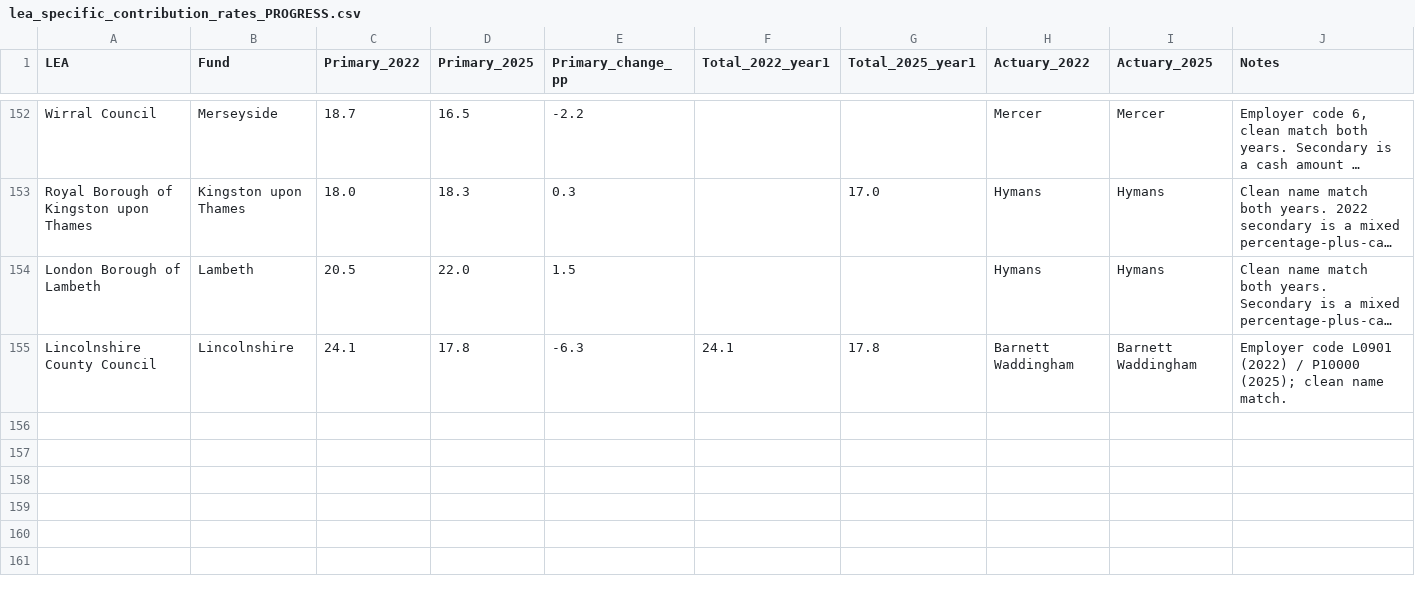
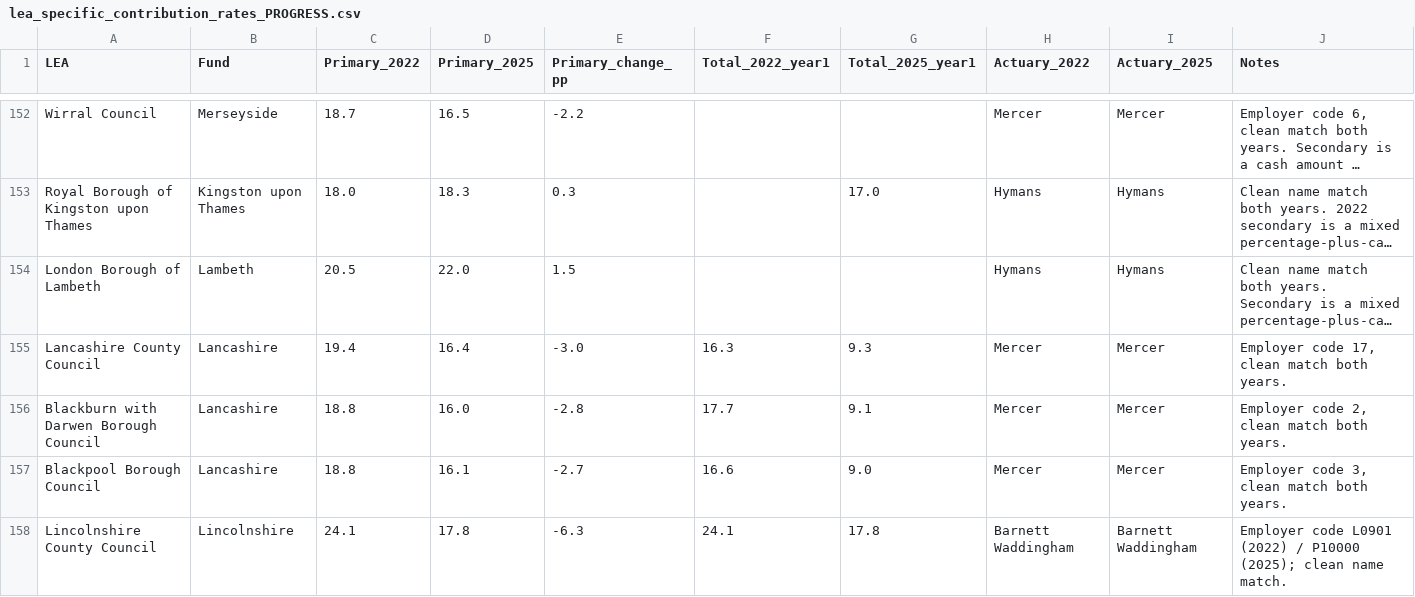
Before and after one commit to manjari2001/lgps, a CSV file: lea_specific_contribution_rates_PROGRESS.csv, drawn as a sheet; only a part is shown, gaps mark what is left out; long unchanged cells end in …; the diff names each change by its address in the sheet, - before the commit and + after, or states it on an @@ line.

```diff
--- a/lea_specific_contribution_rates_PROGRESS.csv
+++ b/lea_specific_contribution_rates_PROGRESS.csv
+row 155: Lancashire County Council | Lancashire | 19.4 | 16.4 | -3.0 | 16.3 | 9.3 | Mercer | Mercer | Employer code 17, clean match both years.
+row 156: Blackburn with Darwen Borough Council | Lancashire | 18.8 | 16.0 | -2.8 | 17.7 | 9.1 | Mercer | Mercer | Employer code 2, clean match both years.
+row 157: Blackpool Borough Council | Lancashire | 18.8 | 16.1 | -2.7 | 16.6 | 9.0 | Mercer | Mercer | Employer code 3, clean match both years.
```
